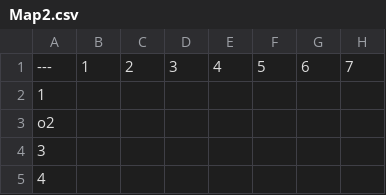
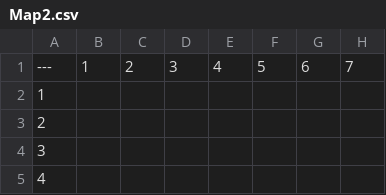
Before and after one commit to ISKYLORDI/Nova, a CSV file: Content/MapGeranateData/edit_me/Map2.csv, drawn as a sheet; only a part is shown; the diff names each change by its address in the sheet, - before the commit and + after, or states it on an @@ line.

```diff
--- a/Content/MapGeranateData/edit_me/Map2.csv
+++ b/Content/MapGeranateData/edit_me/Map2.csv
-A3: o2
+A3: 2
```
Also changed, not shown: 8 other files.
